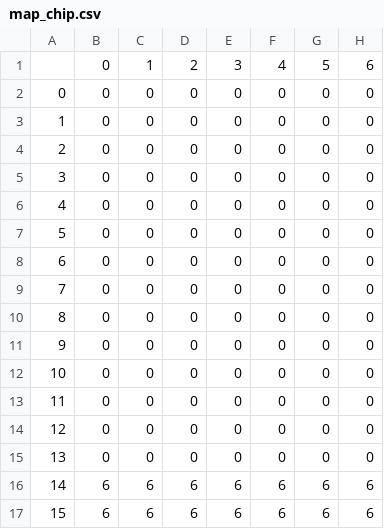
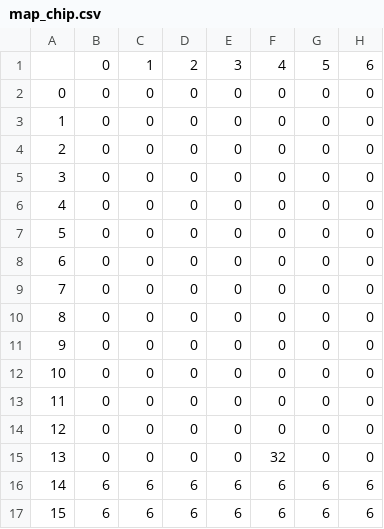
Before and after one commit to erimaki1844/mario1-1-, a CSV file: mario1-1/Resource/dat/map_chip.csv, drawn as a sheet; only a part is shown; the diff names each change by its address in the sheet, - before the commit and + after, or states it on an @@ line.

```diff
--- a/mario1-1/Resource/dat/map_chip.csv
+++ b/mario1-1/Resource/dat/map_chip.csv
-F15: 0
+F15: 32
```
Also changed, not shown: 10 other files.
